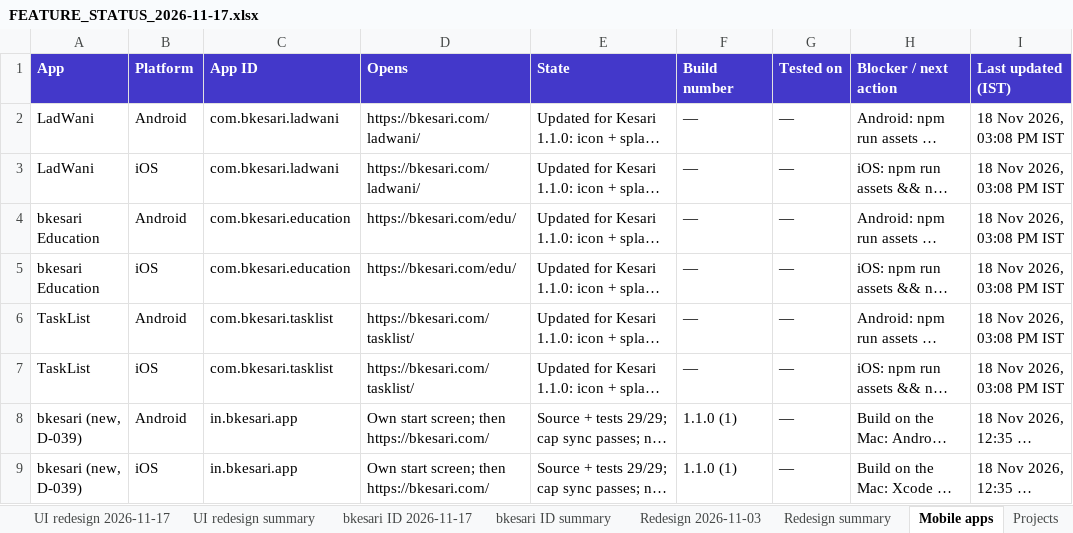
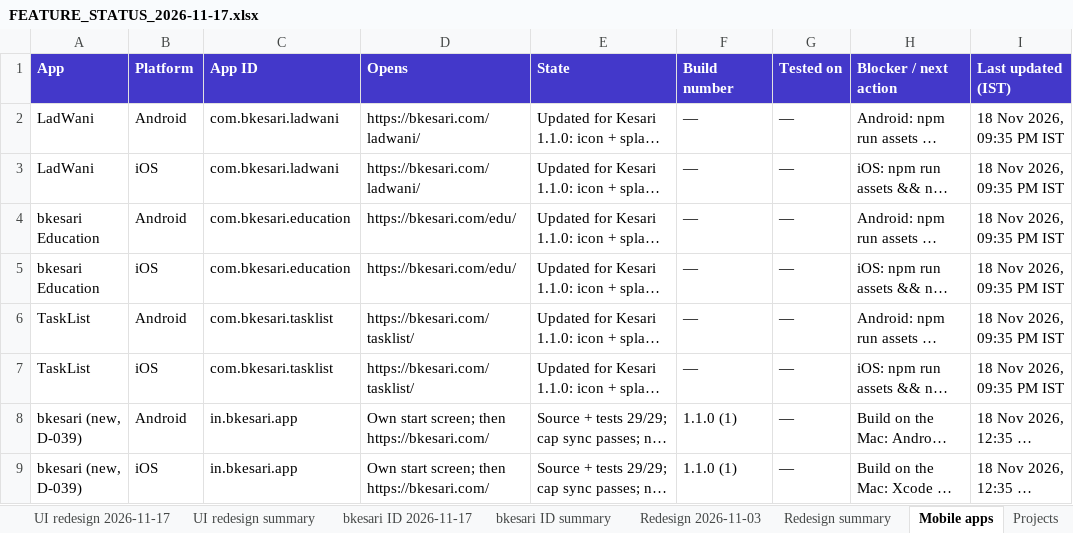
Before and after one commit to sanjaymorankar-debug/bkesari-platform, an Excel workbook: docs/FEATURE_STATUS_2026-11-17.xlsx, sheet Mobile apps, drawn as a sheet; long unchanged cells end in …; values as stored, in another font and other column widths than the file's, no borders; the diff names each change by its address in the sheet, - before the commit and + after, or states it on an @@ line.

```diff
--- a/docs/FEATURE_STATUS_2026-11-17.xlsx (sheet Mobile apps)
+++ b/docs/FEATURE_STATUS_2026-11-17.xlsx (sheet Mobile apps)
-I2:I7 (Last updated (IST)): 18 Nov 2026, 03:08 PM IST
+I2:I7 (Last updated (IST)): 18 Nov 2026, 09:35 PM IST
```
Also changed, not shown: sheet UI redesign 2026-11-17, sheet UI redesign summary, 8 other files.
